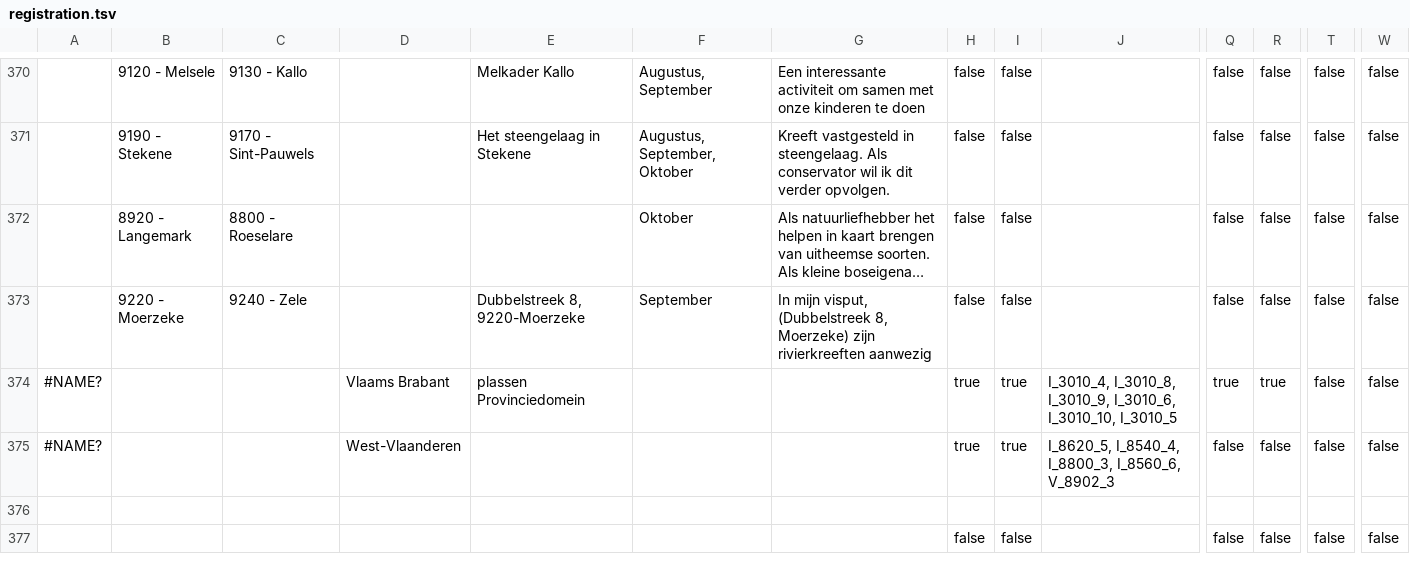
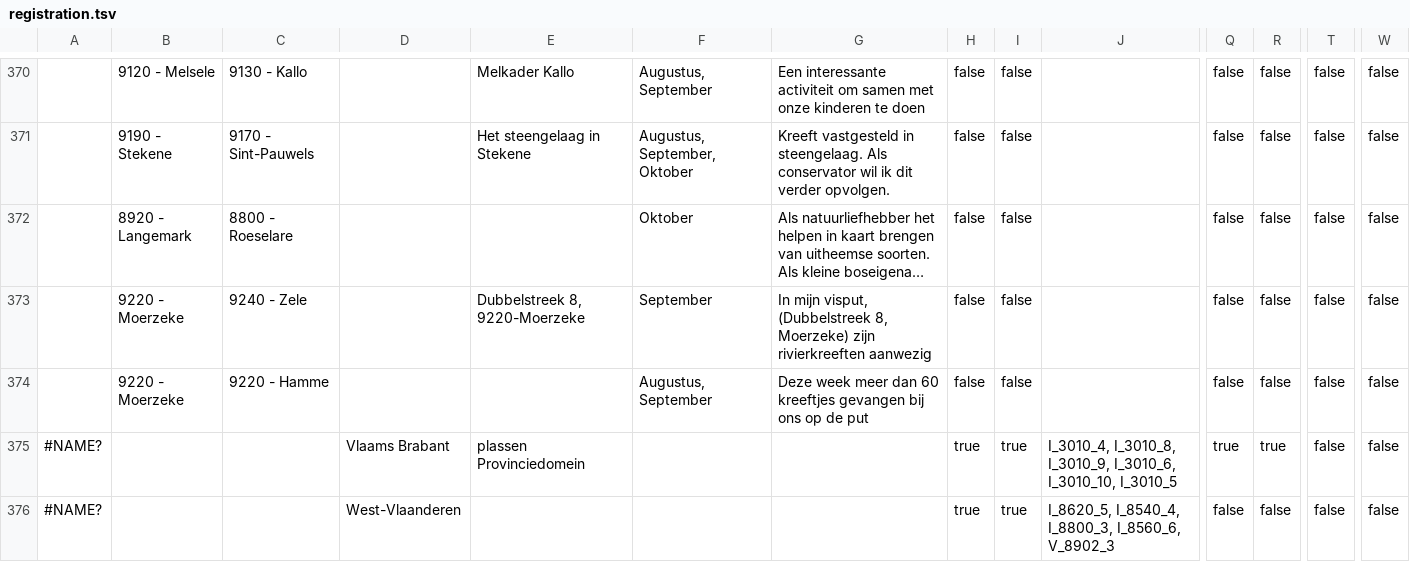
Before and after one commit to inbo/craywatch, a TSV file: R/data/input/registration.tsv, drawn as a sheet; only a part is shown, gaps mark what is left out; the shorter side is filled out with more unchanged rows; long unchanged cells end in …; rows hold the shown columns only; the diff names each change by its address in the sheet, - before the commit and + after, or states it on an @@ line.

Commit message:
Automated update

```diff
--- a/R/data/input/registration.tsv
+++ b/R/data/input/registration.tsv
+row 374:  | 9220 - Moerzeke | 9220 - Hamme |  |  | Augustus, September | Deze week meer dan 60 kreeftjes gevangen bij ons op de put | false | false |  | false | false | false | false
```
